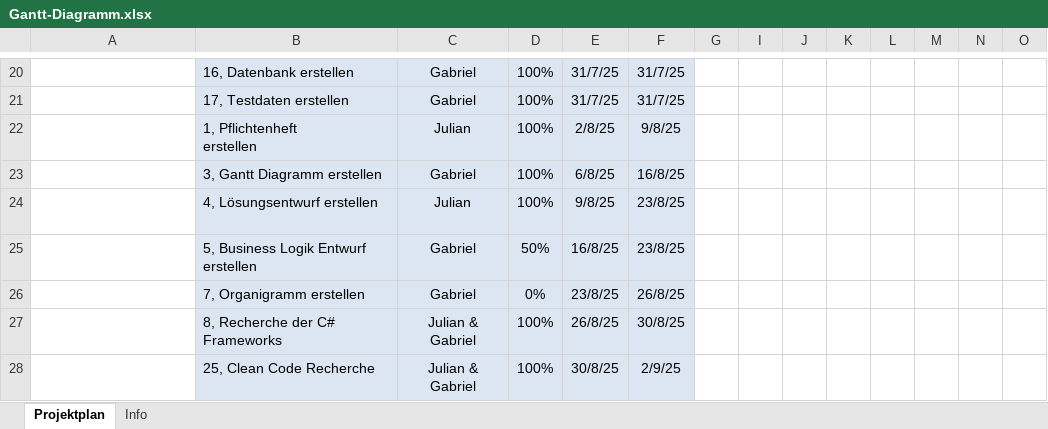
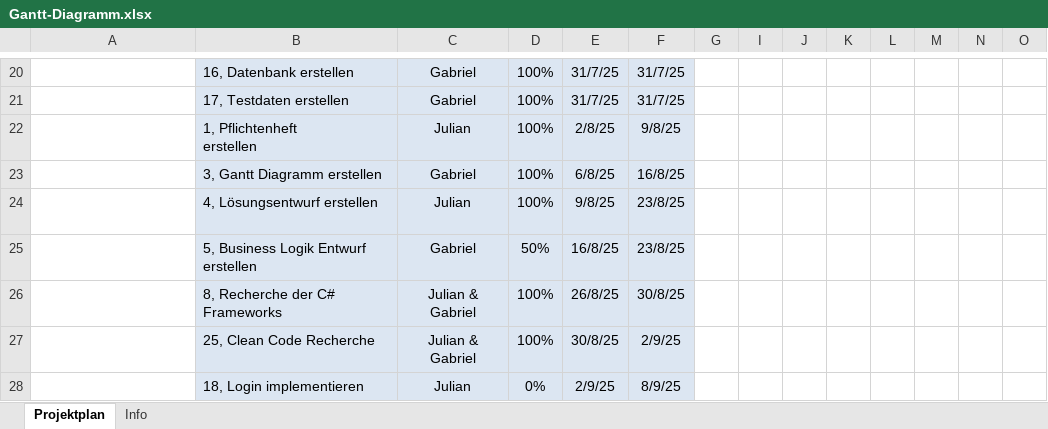
Before and after one commit to HalbmayrJulian/Digitales-Flugplatzmanagement, an Excel workbook: Projektplanung/Gantt-Diagramm.xlsx, sheet Projektplan, drawn as a sheet; only a part is shown, gaps mark what is left out; the shorter side is filled out with more unchanged rows; values as stored, in another font and other column widths than the file's, no borders; charts and pictures and conditional formats and table styles not drawn; rows hold the shown columns only; the diff names each change by its address in the sheet, - before the commit and + after, or states it on an @@ line.

Commit message:
Recherche Upload und Gantt

```diff
--- a/Projektplanung/Gantt-Diagramm.xlsx (sheet Projektplan)
+++ b/Projektplanung/Gantt-Diagramm.xlsx (sheet Projektplan)
-row 26:  | 7, Organigramm erstellen | Gabriel | 0% | 23/8/25 | 26/8/25
```
Also changed, not shown: Stundenaufzeichnungen/Gabriel Deiac/DA_Stundenaufzeichnungen-GabrielDeiac.xlsx, 1 other file.
